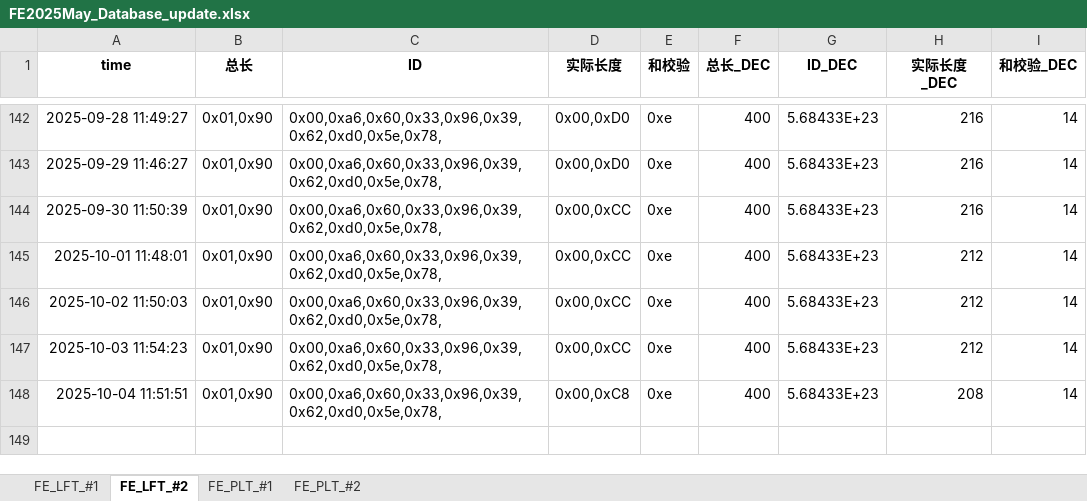
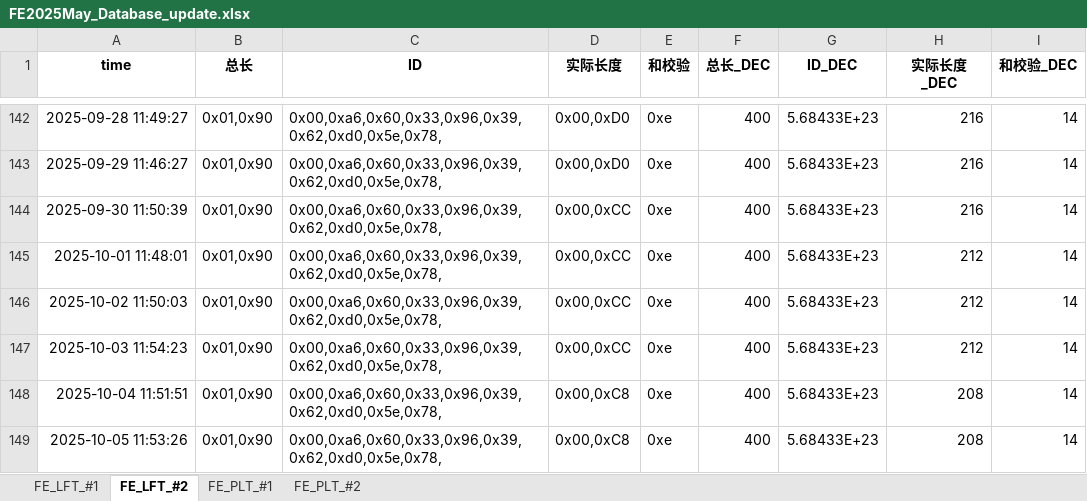
Before and after one commit to weichencsu/millwear_demoapp, an Excel workbook: FE2025May_Database_update.xlsx, sheet FE_LFT_#2, drawn as a sheet; only a part is shown, gaps mark what is left out; values as stored, in another font and other column widths than the file's, no borders; the diff names each change by its address in the sheet, - before the commit and + after, or states it on an @@ line.

```diff
--- a/FE2025May_Database_update.xlsx (sheet FE_LFT_#2)
+++ b/FE2025May_Database_update.xlsx (sheet FE_LFT_#2)
+row 149: 2025-10-05 11:53:26 | 0x01,0x90 | 0x00,0xa6,0x60,0x33,0x96,0x39,0x62,0xd0,0x5e,0x78, | 0x00,0xC8 | 0xe | 400 | 5.68433E+23 | 208 | 14
```
Also changed, not shown: sheet FE_PLT_#1, sheet FE_PLT_#2, sheet FE_LFT_#1.
